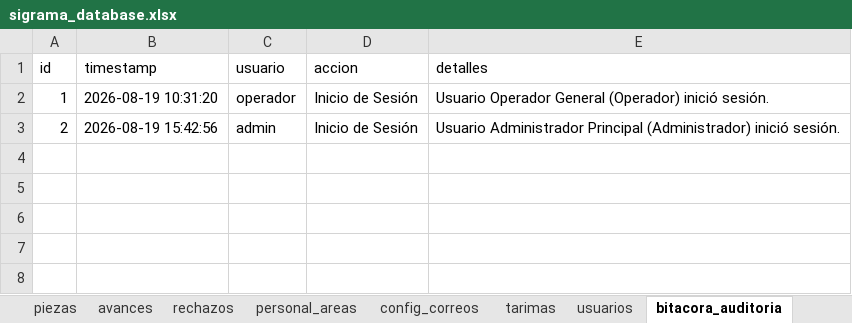
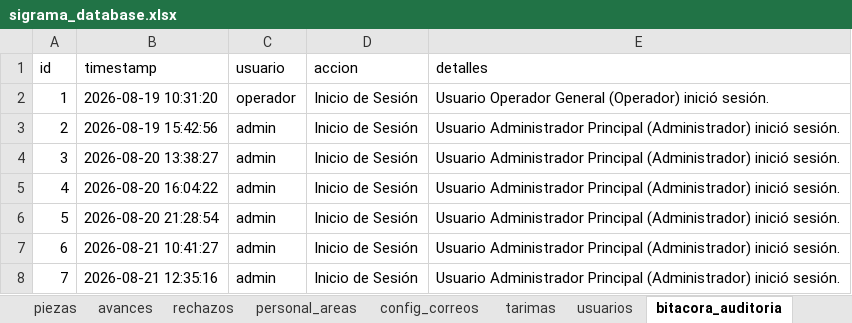
Before and after one commit to jesusalbertomoraleslopez-byte/control-corte-doblez, an Excel workbook: sigrama_database.xlsx, sheet bitacora_auditoria, drawn as a sheet; values as stored, in another font and other column widths than the file's, no borders; the diff names each change by its address in the sheet, - before the commit and + after, or states it on an @@ line.

```diff
--- a/sigrama_database.xlsx (sheet bitacora_auditoria)
+++ b/sigrama_database.xlsx (sheet bitacora_auditoria)
+row 4: 3 | 2026-08-20 13:38:27 | admin | Inicio de Sesión | Usuario Administrador Principal (Administrador) inició sesión.
+row 5: 4 | 2026-08-20 16:04:22 | admin | Inicio de Sesión | Usuario Administrador Principal (Administrador) inició sesión.
+row 6: 5 | 2026-08-20 21:28:54 | admin | Inicio de Sesión | Usuario Administrador Principal (Administrador) inició sesión.
+row 7: 6 | 2026-08-21 10:41:27 | admin | Inicio de Sesión | Usuario Administrador Principal (Administrador) inició sesión.
+row 8: 7 | 2026-08-21 12:35:16 | admin | Inicio de Sesión | Usuario Administrador Principal (Administrador) inició sesión.
```
Also changed, not shown: sheet piezas, sheet ordenes, sheet nidos.
